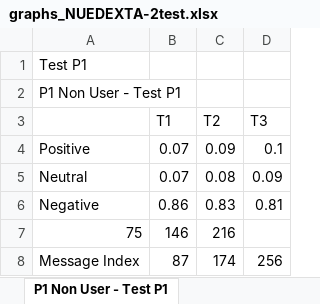
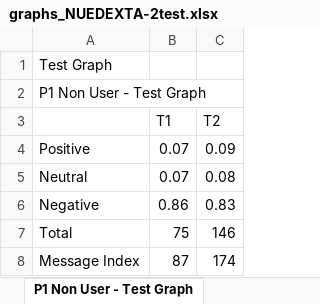
Before and after one commit to matthewHaneburgerSnyk/brainSurgeryIncomplete, an Excel workbook: public/uploads/NUEDEXTA-2test.xlsx/graphs_NUEDEXTA-2test.xlsx, sheet P1 Non User - Test Graph, drawn as a sheet; values as stored, in another font and other column widths than the file's, no borders; charts and pictures not drawn; removed rows and columns are numbered as before the commit, all else as after; the diff names each change by its address in the sheet, - before the commit and + after, or states it on an @@ line.

```diff
--- a/public/uploads/NUEDEXTA-2test.xlsx/graphs_NUEDEXTA-2test.xlsx (sheet P1 Non User - Test Graph)
+++ b/public/uploads/NUEDEXTA-2test.xlsx/graphs_NUEDEXTA-2test.xlsx (sheet P1 Non User - Test Graph)
-sheet tab: P1 Non User - Test P1
+sheet tab: P1 Non User - Test Graph
-column D (T3), rows 4-6: 0.1 | 0.09 | 0.81; row 8: 256
-A1: Test P1
+A1: Test Graph
-A2: P1 Non User - Test P1
+A2: P1 Non User - Test Graph
-row 7: 75 | 146 | 216
+row 7: Total | 75 | 146
```
Also changed, not shown: sheet P1 NUEDEXTA User - Test Graph, sheet P1 (TS) - Test Graph, other sheet tabs, charts or pictures, public/uploads/NUEDEXTA-2test.xlsx/verbatim_NUEDEXTA-2test.xlsx, 3 other files.
